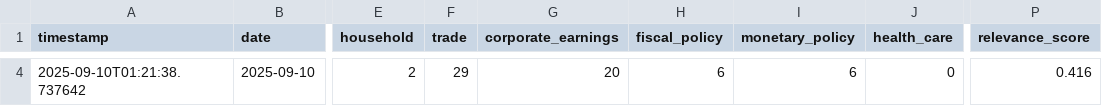
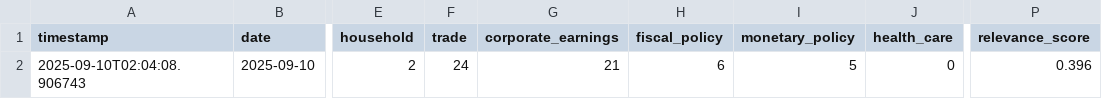
Before and after one commit to hsienc/hsienc.github.io, a CSV file: economic-news-data/headlines.csv, drawn as a sheet; only a part is shown, gaps mark what is left out; addresses are those after the commit; the diff covers the shown part only; the diff names each change by its address in the sheet, - before the commit and + after, or states it on an @@ line.

```diff
--- a/economic-news-data/headlines.csv
+++ b/economic-news-data/headlines.csv
-A2 (timestamp): 2025-09-10T01:21:38.737642
+A2 (timestamp): 2025-09-10T02:04:08.906743
-F2 (trade): 29
+F2 (trade): 24
-G2 (corporate_earnings): 20
+G2 (corporate_earnings): 21
-I2 (monetary_policy): 6
+I2 (monetary_policy): 5
-P2 (relevance_score): 0.416
+P2 (relevance_score): 0.396
```
Also changed, not shown: 3 removed rows elsewhere in this file, economic-news-data/headlines_text.csv.
